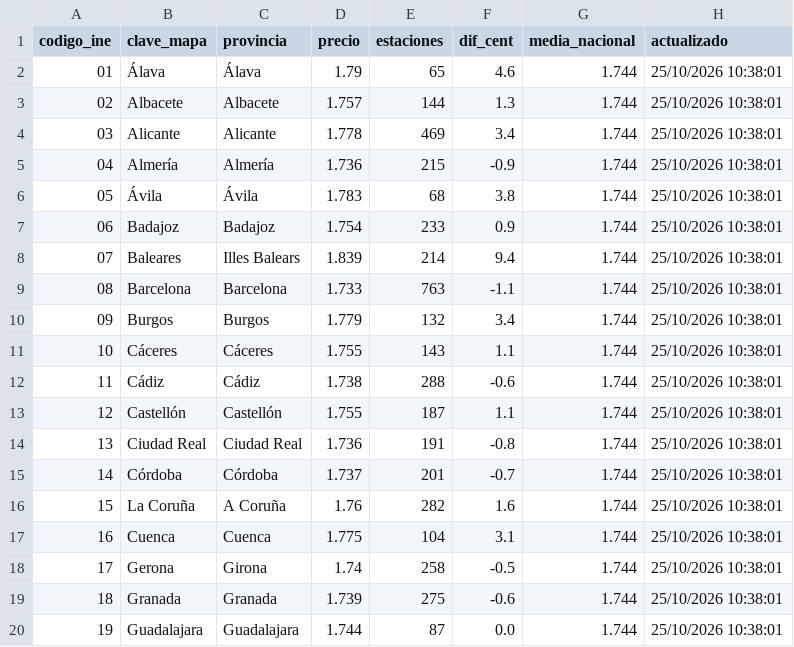
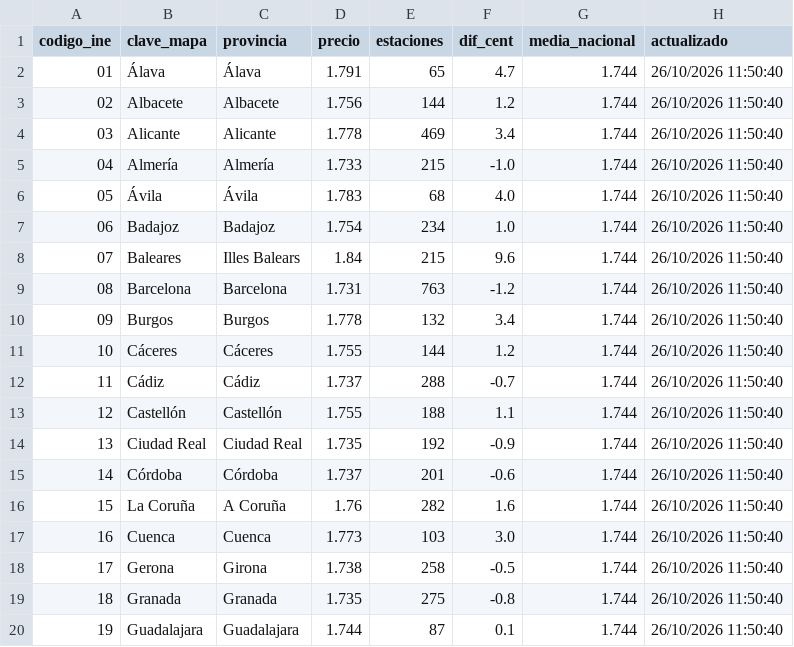
Before and after one commit to Newtral-datos/actualizacion_precio_gasolineras, a CSV file: datos_mapa/gasolina.csv, drawn as a sheet; only a part is shown; the diff covers the shown part only.

```diff
--- a/datos_mapa/gasolina.csv
+++ b/datos_mapa/gasolina.csv
@@ -1,20 +1,20 @@
 codigo_ine,clave_mapa,provincia,precio,estaciones,dif_cent,media_nacional,actualizado
-01,Álava,Álava,1.79,65,4.6,1.744,25/10/2026 10:38:01
-02,Albacete,Albacete,1.757,144,1.3,1.744,25/10/2026 10:38:01
-03,Alicante,Alicante,1.778,469,3.4,1.744,25/10/2026 10:38:01
-04,Almería,Almería,1.736,215,-0.9,1.744,25/10/2026 10:38:01
-05,Ávila,Ávila,1.783,68,3.8,1.744,25/10/2026 10:38:01
-06,Badajoz,Badajoz,1.754,233,0.9,1.744,25/10/2026 10:38:01
-07,Baleares,Illes Balears,1.839,214,9.4,1.744,25/10/2026 10:38:01
-08,Barcelona,Barcelona,1.733,763,-1.1,1.744,25/10/2026 10:38:01
-09,Burgos,Burgos,1.779,132,3.4,1.744,25/10/2026 10:38:01
-10,Cáceres,Cáceres,1.755,143,1.1,1.744,25/10/2026 10:38:01
-11,Cádiz,Cádiz,1.738,288,-0.6,1.744,25/10/2026 10:38:01
-12,Castellón,Castellón,1.755,187,1.1,1.744,25/10/2026 10:38:01
-13,Ciudad Real,Ciudad Real,1.736,191,-0.8,1.744,25/10/2026 10:38:01
-14,Córdoba,Córdoba,1.737,201,-0.7,1.744,25/10/2026 10:38:01
-15,La Coruña,A Coruña,1.76,282,1.6,1.744,25/10/2026 10:38:01
-16,Cuenca,Cuenca,1.775,104,3.1,1.744,25/10/2026 10:38:01
-17,Gerona,Girona,1.74,258,-0.5,1.744,25/10/2026 10:38:01
-18,Granada,Granada,1.739,275,-0.6,1.744,25/10/2026 10:38:01
-19,Guadalajara,Guadalajara,1.744,87,0.0,1.744,25/10/2026 10:38:01
+01,Álava,Álava,1.791,65,4.7,1.744,26/10/2026 11:50:40
+02,Albacete,Albacete,1.756,144,1.2,1.744,26/10/2026 11:50:40
+03,Alicante,Alicante,1.778,469,3.4,1.744,26/10/2026 11:50:40
+04,Almería,Almería,1.733,215,-1.0,1.744,26/10/2026 11:50:40
+05,Ávila,Ávila,1.783,68,4.0,1.744,26/10/2026 11:50:40
+06,Badajoz,Badajoz,1.754,234,1.0,1.744,26/10/2026 11:50:40
+07,Baleares,Illes Balears,1.84,215,9.6,1.744,26/10/2026 11:50:40
+08,Barcelona,Barcelona,1.731,763,-1.2,1.744,26/10/2026 11:50:40
+09,Burgos,Burgos,1.778,132,3.4,1.744,26/10/2026 11:50:40
+10,Cáceres,Cáceres,1.755,144,1.2,1.744,26/10/2026 11:50:40
+11,Cádiz,Cádiz,1.737,288,-0.7,1.744,26/10/2026 11:50:40
+12,Castellón,Castellón,1.755,188,1.1,1.744,26/10/2026 11:50:40
+13,Ciudad Real,Ciudad Real,1.735,192,-0.9,1.744,26/10/2026 11:50:40
+14,Córdoba,Córdoba,1.737,201,-0.6,1.744,26/10/2026 11:50:40
+15,La Coruña,A Coruña,1.76,282,1.6,1.744,26/10/2026 11:50:40
+16,Cuenca,Cuenca,1.773,103,3.0,1.744,26/10/2026 11:50:40
+17,Gerona,Girona,1.738,258,-0.5,1.744,26/10/2026 11:50:40
+18,Granada,Granada,1.735,275,-0.8,1.744,26/10/2026 11:50:40
+19,Guadalajara,Guadalajara,1.744,87,0.1,1.744,26/10/2026 11:50:40
```
Also changed, not shown: 83 edited cells elsewhere in this file, datos_grafico/evolucion_precios.csv, datos_mapa/gasoleo.csv, 3 other files.
